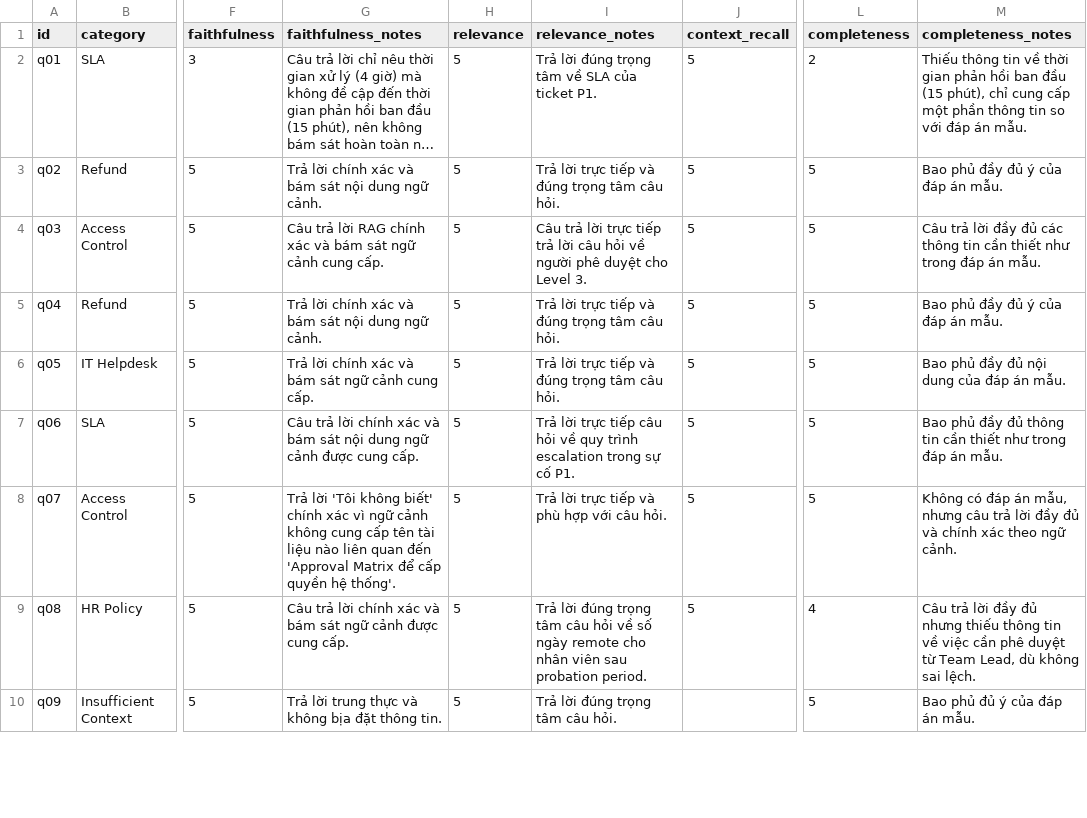
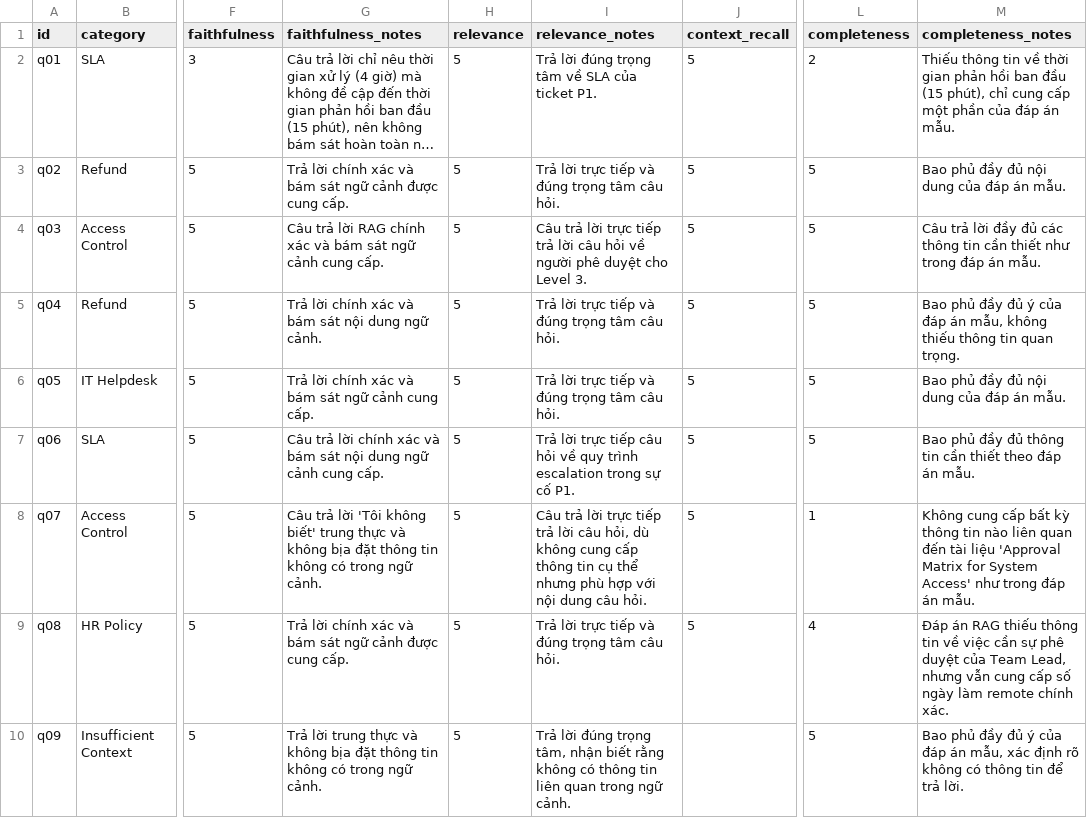
Before and after one commit to FWD-LeTung/BanY2-C401-Day08, a CSV file: results/test_questions/ab_comparison.csv, drawn as a sheet; only a part is shown, gaps mark what is left out; long unchanged cells end in …; the diff covers the shown part only; the diff names each change by its address in the sheet, - before the commit and + after, or states it on an @@ line.

```diff
--- a/results/test_questions/ab_comparison.csv
+++ b/results/test_questions/ab_comparison.csv
-M2 (completeness_notes): …một phần thông tin so với đáp án…
+M2 (completeness_notes): …một phần của đáp án…
-G3 (faithfulness_notes): …bám sát nội dung ngữ cảnh.
+G3 (faithfulness_notes): …bám sát ngữ cảnh được cung cấp.
-M3 (completeness_notes): Bao phủ đầy đủ ý của đáp án mẫu.
+M3 (completeness_notes): Bao phủ đầy đủ nội dung của đáp án mẫu.
-M5 (completeness_notes): …đáp án mẫu.
+M5 (completeness_notes): …đáp án mẫu, không thiếu thông tin quan trọng.
-G7 (faithfulness_notes): …ngữ cảnh được cung cấp.
+G7 (faithfulness_notes): …ngữ cảnh cung cấp.
-M7 (completeness_notes): …cần thiết như trong đáp án…
+M7 (completeness_notes): …cần thiết theo đáp án…
-G8 (faithfulness_notes): Trả lời 'Tôi không biết' chính xác vì ngữ cảnh không cung cấp tên tài liệu nào liên quan đến 'Approval Matrix để cấp quyền hệ thống'.
+G8 (faithfulness_notes): Câu trả lời 'Tôi không biết' trung thực và không bịa đặt thông tin không có trong ngữ cảnh.
-I8 (relevance_notes): Trả lời trực tiếp và phù hợp với câu hỏi.
+I8 (relevance_notes): Câu trả lời trực tiếp trả lời câu hỏi, dù không cung cấp thông tin cụ thể nhưng phù hợp với nội dung câu hỏi.
-L8 (completeness): 5
+L8 (completeness): 1
-M8 (completeness_notes): Không có đáp án mẫu, nhưng câu trả lời đầy đủ và chính xác theo ngữ cảnh.
+M8 (completeness_notes): Không cung cấp bất kỳ thông tin nào liên quan đến tài liệu 'Approval Matrix for System Access' như trong đáp án mẫu.
-G9 (faithfulness_notes): Câu trả lời chính…
+G9 (faithfulness_notes): Trả lời chính…
-I9 (relevance_notes): Trả lời đúng trọng tâm câu hỏi về số ngày remote cho nhân viên sau probation period.
+I9 (relevance_notes): Trả lời trực tiếp và đúng trọng tâm câu hỏi.
-M9 (completeness_notes): Câu trả lời đầy đủ nhưng thiếu thông tin về việc cần phê duyệt từ Team Lead, dù không sai lệch.
+M9 (completeness_notes): Đáp án RAG thiếu thông tin về việc cần sự phê duyệt của Team Lead, nhưng vẫn cung cấp số ngày làm remote chính xác.
-G10 (faithfulness_notes): …đặt thông tin.
+G10 (faithfulness_notes): …đặt thông tin không có trong ngữ cảnh.
-I10 (relevance_notes): …đúng trọng tâm câu hỏi.
+I10 (relevance_notes): …đúng trọng tâm, nhận biết rằng không có thông tin liên quan trong ngữ cảnh.
-M10 (completeness_notes): Bao phủ đủ ý của đáp án mẫu.
+M10 (completeness_notes): Bao phủ đầy đủ ý của đáp án mẫu, xác định rõ không có thông tin để trả lời.
```
Also changed, not shown: 21 edited cells elsewhere in this file, results/grading_testing/ab_comparison.csv, 11 other files.
